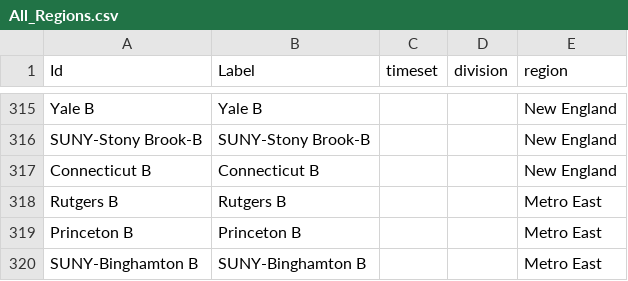
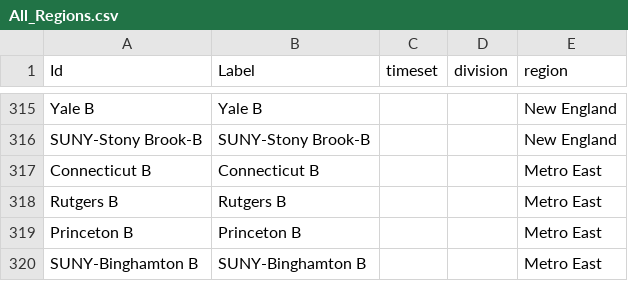
Before and after one commit to mannguyen25/The-Ultimate-Network, a CSV file: All_Regions.csv, drawn as a sheet; only a part is shown, gaps mark what is left out.

Commit message:
Update All_Regions.csv

```diff
--- a/All_Regions.csv
+++ b/All_Regions.csv
@@ -316,3 +316,3 @@ Yale B,Yale B,,,New England
 SUNY-Stony Brook-B,SUNY-Stony Brook-B,,,New England
-Connecticut B,Connecticut B,,,New England
+Connecticut B,Connecticut B,,,Metro East
 Rutgers B,Rutgers B,,,Metro East
```
